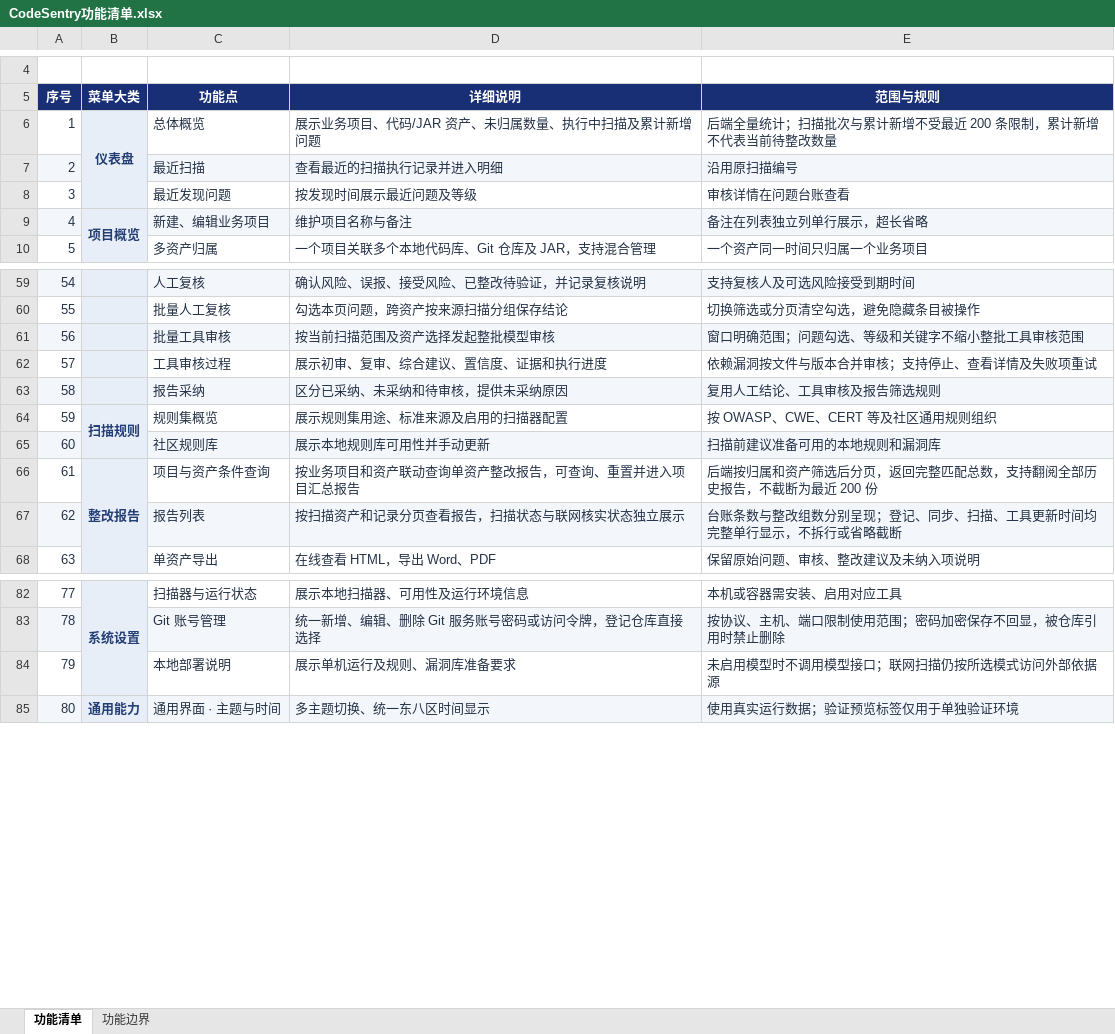
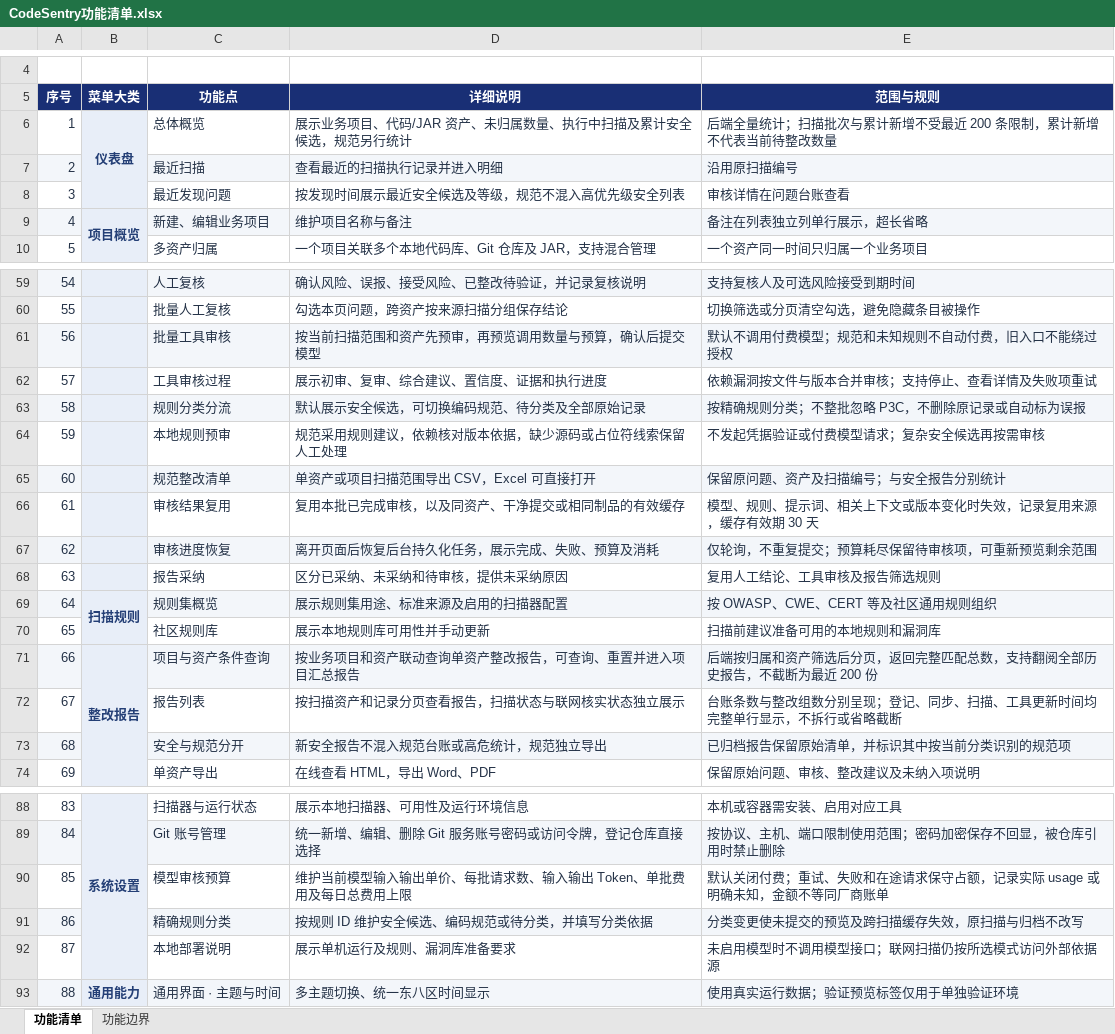
Before and after one commit to acloudyh/CodeSentry, an Excel workbook: docs/CodeSentry功能清单.xlsx, sheet 功能清单, drawn as a sheet; only a part is shown, gaps mark what is left out; values as stored, in another font and other column widths than the file's, no borders; addresses are those after the commit; the diff covers the shown part only; the diff names each change by its address in the sheet, - before the commit and + after, or states it on an @@ line.

Commit message:
文档：更新审核费用控制说明与 Excel 功能清单

```diff
--- a/docs/CodeSentry功能清单.xlsx (sheet 功能清单)
+++ b/docs/CodeSentry功能清单.xlsx (sheet 功能清单)
-D6 (详细说明): 展示业务项目、代码/JAR 资产、未归属数量、执行中扫描及累计新增问题
+D6 (详细说明): 展示业务项目、代码/JAR 资产、未归属数量、执行中扫描及累计安全候选，规范另行统计
-D8 (详细说明): 按发现时间展示最近问题及等级
+D8 (详细说明): 按发现时间展示最近安全候选及等级，规范不混入高优先级安全列表
-D61 (详细说明): 按当前扫描范围及资产选择发起整批模型审核
+D61 (详细说明): 按当前扫描范围和资产先预审，再预览调用数量与预算，确认后提交模型
-E61 (范围与规则): 窗口明确范围；问题勾选、等级和关键字不缩小整批工具审核范围
+E61 (范围与规则): 默认不调用付费模型；规范和未知规则不自动付费，旧入口不能绕过授权
+row 63: 58 |  | 规则分类分流 | 默认展示安全候选，可切换编码规范、待分类及全部原始记录 | 按精确规则分类；不整批忽略 P3C，不删除原记录或自动标为误报
+row 64: 59 |  | 本地规则预审 | 规范采用规则建议，依赖核对版本依据，缺少源码或占位符线索保留人工处理 | 不发起凭据验证或付费模型请求；复杂安全候选再按需审核
+row 65: 60 |  | 规范整改清单 | 单资产或项目扫描范围导出 CSV，Excel 可直接打开 | 保留原问题、资产及扫描编号；与安全报告分别统计
+row 66: 61 |  | 审核结果复用 | 复用本批已完成审核，以及同资产、干净提交或相同制品的有效缓存 | 模型、规则、提示词、相关上下文或版本变化时失效，记录复用来源，缓存有效期 30 天
+row 67: 62 |  | 审核进度恢复 | 离开页面后恢复后台持久化任务，展示完成、失败、预算及消耗 | 仅轮询，不重复提交；预算耗尽保留待审核项，可重新预览剩余范围
@@ column A (序号) renumbered from row 68 down @@
-A68 fill: #F3F6FA
+A68 fill: none
-C68:E68 fill: #F3F6FA
+C68:E68 fill: none
-A69 fill: none
+A69 fill: #F3F6FA
-C69:E69 fill: none
+C69:E69 fill: #F3F6FA
-A70 fill: #F3F6FA
+A70 fill: none
-C70:E70 fill: #F3F6FA
+C70:E70 fill: none
-A71 fill: none
+A71 fill: #F3F6FA
-C71:E71 fill: none
+C71:E71 fill: #F3F6FA
-A72 fill: #F3F6FA
+A72 fill: none
-C72:E72 fill: #F3F6FA
+C72:E72 fill: none
+row 73: 68 |  | 安全与规范分开 | 新安全报告不混入规范台账或高危统计，规范独立导出 | 已归档报告保留原始清单，并标识其中按当前分类识别的规范项
+row 90: 85 |  | 模型审核预算 | 维护当前模型输入输出单价、每批请求数、输入输出 Token、单批费用及每日总费用上限 | 默认关闭付费；重试、失败和在途请求保守占额，记录实际 usage 或明确未知，金额不等同厂商账单
+row 91: 86 |  | 精确规则分类 | 按规则 ID 维护安全候选、编码规范或待分类，并填写分类依据 | 分类变更使未提交的预览及跨扫描缓存失效，原扫描与归档不改写
```
Also changed, not shown: 1 edited cell elsewhere in this sheet, sheet 功能边界, 3 other files.
